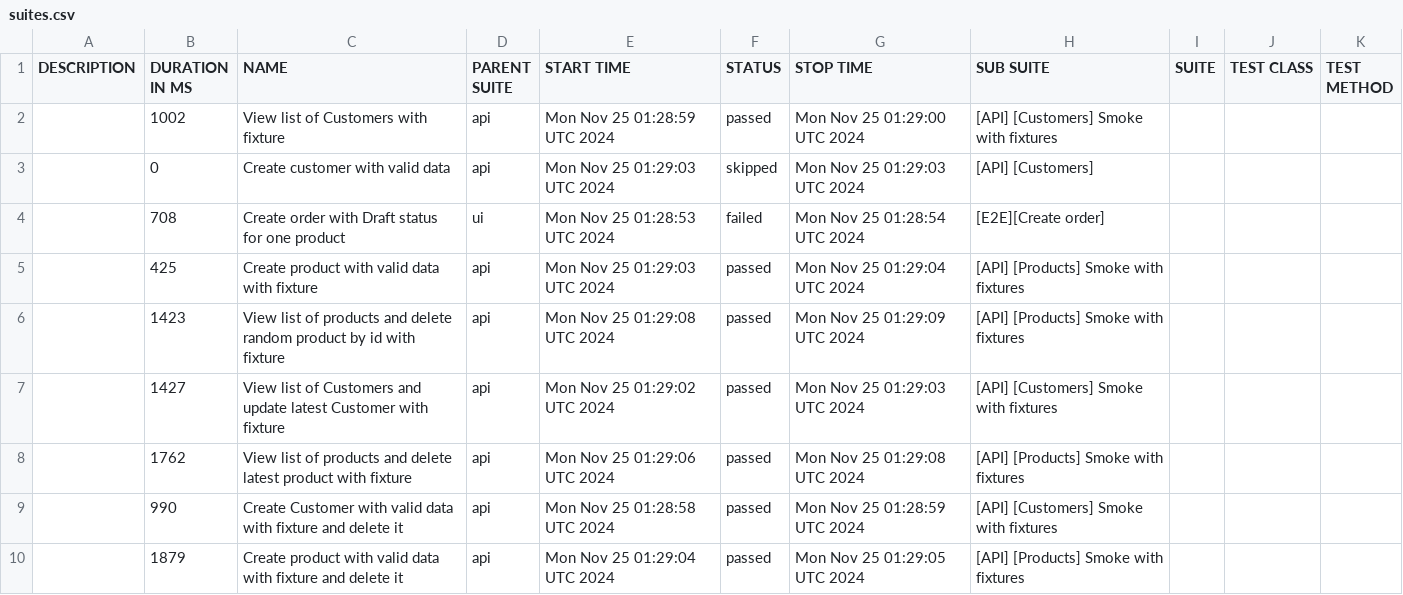
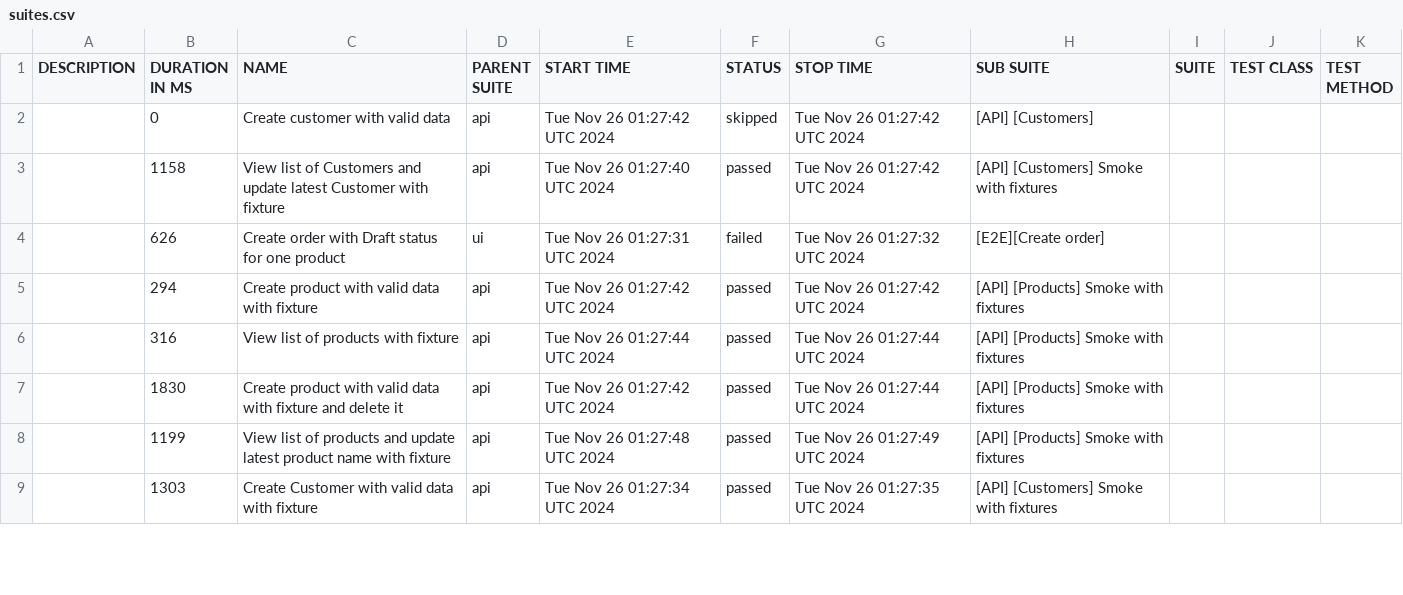
Before and after one commit to JackBlaaack/SalesPortalProject, a CSV file: allure-report/data/suites.csv, drawn as a sheet; only a part is shown; the diff covers the shown part only.

```diff
--- a/allure-report/data/suites.csv
+++ b/allure-report/data/suites.csv
@@ -1,10 +1,9 @@
 "DESCRIPTION","DURATION IN MS","NAME","PARENT SUITE","START TIME","STATUS","STOP TIME","SUB SUITE","SUITE","TEST CLASS","TEST METHOD"
-"","1002","View list of Customers with fixture","api","Mon Nov 25 01:28:59 UTC 2024","passed","Mon Nov 25 01:29:00 UTC 2024","[API] [Customers] Smoke with fixtures","","",""
-"","0","Create customer with valid data","api","Mon Nov 25 01:29:03 UTC 2024","skipped","Mon Nov 25 01:29:03 UTC 2024","[API] [Customers]","","",""
-"","708","Create order with Draft status for one product","ui","Mon Nov 25 01:28:53 UTC 2024","failed","Mon Nov 25 01:28:54 UTC 2024","[E2E][Create order]","","",""
-"","425","Create product with valid data with fixture","api","Mon Nov 25 01:29:03 UTC 2024","passed","Mon Nov 25 01:29:04 UTC 2024","[API] [Products] Smoke with fixtures","","",""
-"","1423","View list of products and delete random product by id with fixture","api","Mon Nov 25 01:29:08 UTC 2024","passed","Mon Nov 25 01:29:09 UTC 2024","[API] [Products] Smoke with fixtures","","",""
-"","1427","View list of Customers and update latest Customer with fixture","api","Mon Nov 25 01:29:02 UTC 2024","passed","Mon Nov 25 01:29:03 UTC 2024","[API] [Customers] Smoke with fixtures","","",""
-"","1762","View list of products and delete latest product with fixture","api","Mon Nov 25 01:29:06 UTC 2024","passed","Mon Nov 25 01:29:08 UTC 2024","[API] [Products] Smoke with fixtures","","",""
-"","990","Create Customer with valid data with fixture and delete it","api","Mon Nov 25 01:28:58 UTC 2024","passed","Mon Nov 25 01:28:59 UTC 2024","[API] [Customers] Smoke with fixtures","","",""
-"","1879","Create product with valid data with fixture and delete it","api","Mon Nov 25 01:29:04 UTC 2024","passed","Mon Nov 25 01:29:05 UTC 2024","[API] [Products] Smoke with fixtures","","",""
+"","0","Create customer with valid data","api","Tue Nov 26 01:27:42 UTC 2024","skipped","Tue Nov 26 01:27:42 UTC 2024","[API] [Customers]","","",""
+"","1158","View list of Customers and update latest Customer with fixture","api","Tue Nov 26 01:27:40 UTC 2024","passed","Tue Nov 26 01:27:42 UTC 2024","[API] [Customers] Smoke with fixtures","","",""
+"","626","Create order with Draft status for one product","ui","Tue Nov 26 01:27:31 UTC 2024","failed","Tue Nov 26 01:27:32 UTC 2024","[E2E][Create order]","","",""
+"","294","Create product with valid data with fixture","api","Tue Nov 26 01:27:42 UTC 2024","passed","Tue Nov 26 01:27:42 UTC 2024","[API] [Products] Smoke with fixtures","","",""
+"","316","View list of products with fixture","api","Tue Nov 26 01:27:44 UTC 2024","passed","Tue Nov 26 01:27:44 UTC 2024","[API] [Products] Smoke with fixtures","","",""
+"","1830","Create product with valid data with fixture and delete it","api","Tue Nov 26 01:27:42 UTC 2024","passed","Tue Nov 26 01:27:44 UTC 2024","[API] [Products] Smoke with fixtures","","",""
+"","1199","View list of products and update latest product name with fixture","api","Tue Nov 26 01:27:48 UTC 2024","passed","Tue Nov 26 01:27:49 UTC 2024","[API] [Products] Smoke with fixtures","","",""
+"","1303","Create Customer with valid data with fixture","api","Tue Nov 26 01:27:34 UTC 2024","passed","Tue Nov 26 01:27:35 UTC 2024","[API] [Customers] Smoke with fixtures","","",""
```
Also changed, not shown: 1 added row and 20 edited cells elsewhere in this file, 50 other files.
